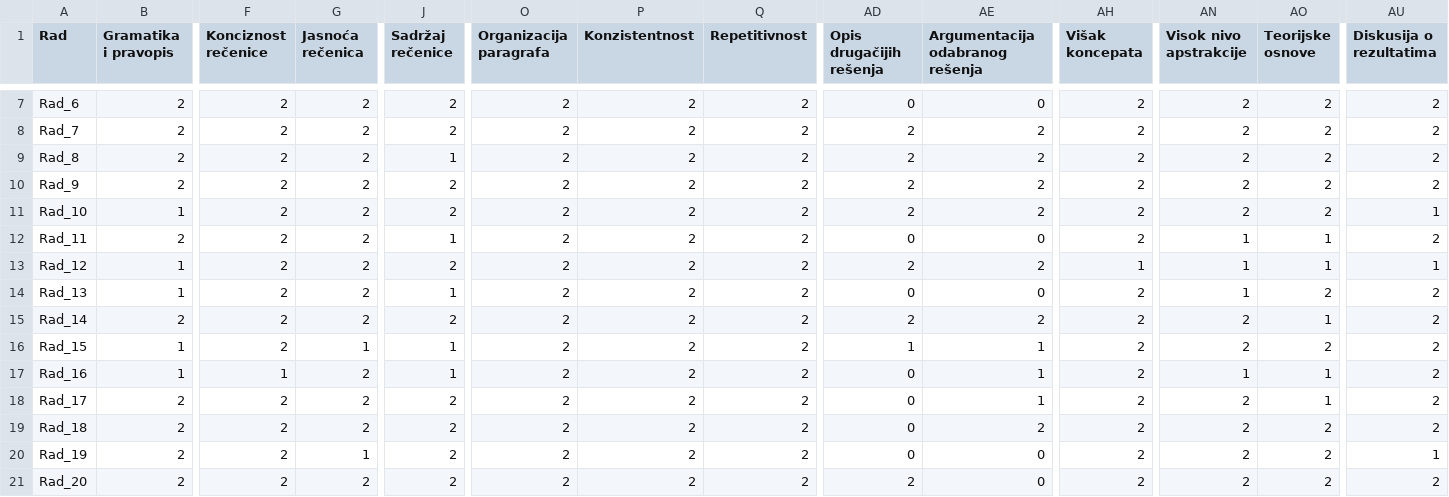
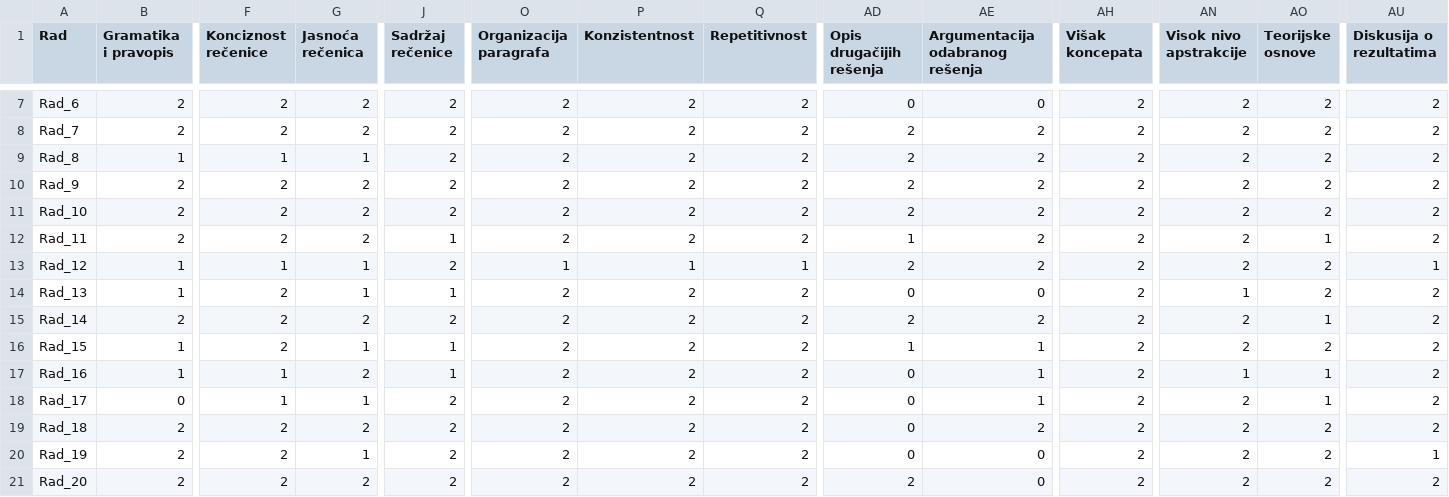
Before and after one commit to teodor-sakal-franciskovic/serbian-llm-academic-writing-evaluation, a CSV file: raw_results/side_grader.csv (was side_grader.csv), drawn as a sheet; only a part is shown, gaps mark what is left out; the diff covers the shown part only; the diff names each change by its address in the sheet, - before the commit and + after, or states it on an @@ line.

```diff
--- a/side_grader.csv
+++ b/raw_results/side_grader.csv
-B9 (Gramatika i pravopis): 2
+B9 (Gramatika i pravopis): 1
-F9 (Konciznost rečenice): 2
+F9 (Konciznost rečenice): 1
-G9 (Jasnoća rečenica): 2
+G9 (Jasnoća rečenica): 1
-J9 (Sadržaj rečenice): 1
+J9 (Sadržaj rečenice): 2
-B11 (Gramatika i pravopis): 1
+B11 (Gramatika i pravopis): 2
-AU11 (Diskusija o rezultatima): 1
+AU11 (Diskusija o rezultatima): 2
-AD12 (Opis drugačijih rešenja): 0
+AD12 (Opis drugačijih rešenja): 1
-AE12 (Argumentacija odabranog rešenja): 0
+AE12 (Argumentacija odabranog rešenja): 2
-AN12:AN13 (Visok nivo apstrakcije): 1
+AN12:AN13 (Visok nivo apstrakcije): 2
-F13 (Konciznost rečenice): 2
+F13 (Konciznost rečenice): 1
-G13:G14 (Jasnoća rečenica): 2
+G13:G14 (Jasnoća rečenica): 1
-O13 (Organizacija paragrafa): 2
+O13 (Organizacija paragrafa): 1
-P13 (Konzistentnost): 2
+P13 (Konzistentnost): 1
-Q13 (Repetitivnost): 2
+Q13 (Repetitivnost): 1
-AH13 (Višak koncepata): 1
+AH13 (Višak koncepata): 2
-AO13 (Teorijske osnove): 1
+AO13 (Teorijske osnove): 2
-B18 (Gramatika i pravopis): 2
+B18 (Gramatika i pravopis): 0
-F18 (Konciznost rečenice): 2
+F18 (Konciznost rečenice): 1
-G18 (Jasnoća rečenica): 2
+G18 (Jasnoća rečenica): 1
```
Also changed, not shown: 48 edited cells elsewhere in this file, 18 other files.
